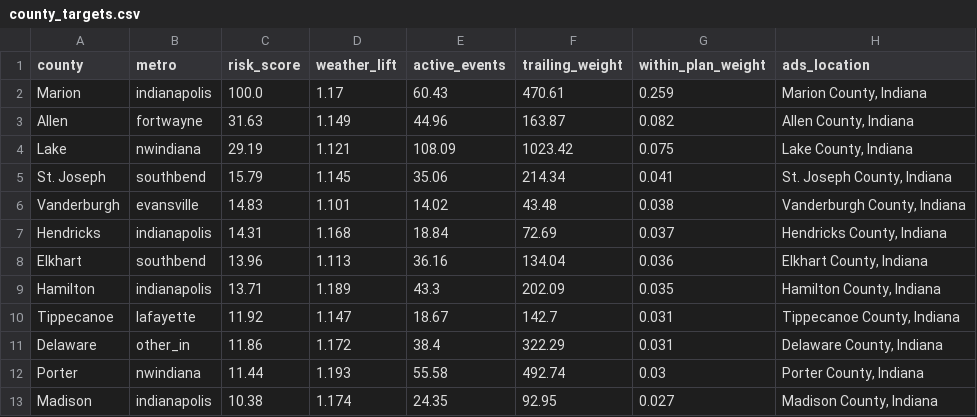
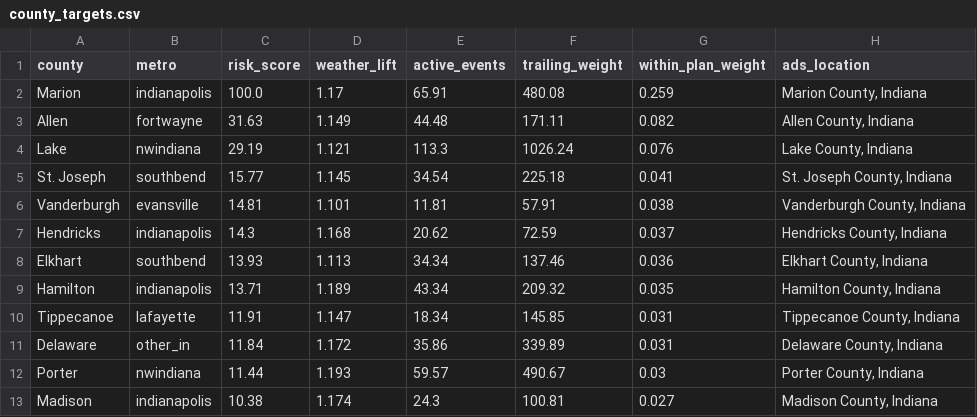
Before and after one commit to danielliu12/accident-forecaster, a CSV file: docs/county_targets.csv, drawn as a sheet; only a part is shown; the diff covers the shown part only.

```diff
--- a/docs/county_targets.csv
+++ b/docs/county_targets.csv
@@ -1,13 +1,13 @@
 county,metro,risk_score,weather_lift,active_events,trailing_weight,within_plan_weight,ads_location
-Marion,indianapolis,100.0,1.17,60.43,470.61,0.259,"Marion County, Indiana"
-Allen,fortwayne,31.63,1.149,44.96,163.87,0.082,"Allen County, Indiana"
-Lake,nwindiana,29.19,1.121,108.09,1023.42,0.075,"Lake County, Indiana"
-St. Joseph,southbend,15.79,1.145,35.06,214.34,0.041,"St. Joseph County, Indiana"
-Vanderburgh,evansville,14.83,1.101,14.02,43.48,0.038,"Vanderburgh County, Indiana"
-Hendricks,indianapolis,14.31,1.168,18.84,72.69,0.037,"Hendricks County, Indiana"
-Elkhart,southbend,13.96,1.113,36.16,134.04,0.036,"Elkhart County, Indiana"
-Hamilton,indianapolis,13.71,1.189,43.3,202.09,0.035,"Hamilton County, Indiana"
-Tippecanoe,lafayette,11.92,1.147,18.67,142.7,0.031,"Tippecanoe County, Indiana"
-Delaware,other_in,11.86,1.172,38.4,322.29,0.031,"Delaware County, Indiana"
-Porter,nwindiana,11.44,1.193,55.58,492.74,0.03,"Porter County, Indiana"
-Madison,indianapolis,10.38,1.174,24.35,92.95,0.027,"Madison County, Indiana"
+Marion,indianapolis,100.0,1.17,65.91,480.08,0.259,"Marion County, Indiana"
+Allen,fortwayne,31.63,1.149,44.48,171.11,0.082,"Allen County, Indiana"
+Lake,nwindiana,29.19,1.121,113.3,1026.24,0.076,"Lake County, Indiana"
+St. Joseph,southbend,15.77,1.145,34.54,225.18,0.041,"St. Joseph County, Indiana"
+Vanderburgh,evansville,14.81,1.101,11.81,57.91,0.038,"Vanderburgh County, Indiana"
+Hendricks,indianapolis,14.3,1.168,20.62,72.59,0.037,"Hendricks County, Indiana"
+Elkhart,southbend,13.93,1.113,34.34,137.46,0.036,"Elkhart County, Indiana"
+Hamilton,indianapolis,13.71,1.189,43.34,209.32,0.035,"Hamilton County, Indiana"
+Tippecanoe,lafayette,11.91,1.147,18.34,145.85,0.031,"Tippecanoe County, Indiana"
+Delaware,other_in,11.84,1.172,35.86,339.89,0.031,"Delaware County, Indiana"
+Porter,nwindiana,11.44,1.193,59.57,490.67,0.03,"Porter County, Indiana"
+Madison,indianapolis,10.38,1.174,24.3,100.81,0.027,"Madison County, Indiana"
```
Also changed, not shown: 1 added row, 1 removed row and 36 edited cells elsewhere in this file, docs/budget_shares.csv, docs/county_risk.csv, 6 other files.
